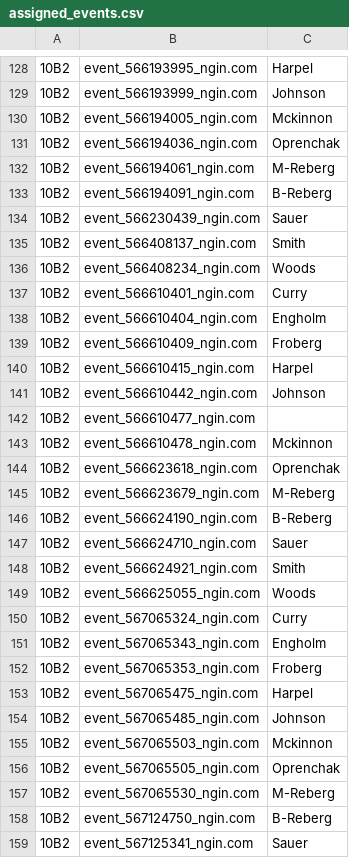
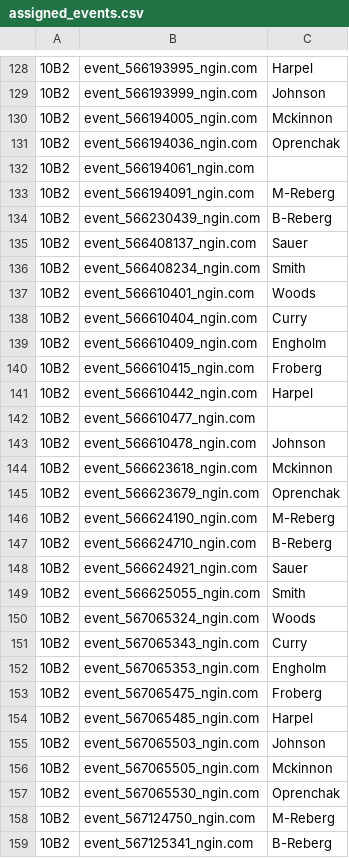
Before and after one commit to norm0/lockerroom, a CSV file: assigned_events.csv, drawn as a sheet; only a part is shown, gaps mark what is left out; the diff covers the shown part only; the diff names each change by its address in the sheet, - before the commit and + after, or states it on an @@ line.

```diff
--- a/assigned_events.csv
+++ b/assigned_events.csv
-C132: M-Reberg
+C132: (empty)
-C133: B-Reberg
+C133: M-Reberg
-C134: Sauer
+C134: B-Reberg
-C135: Smith
+C135: Sauer
-C136: Woods
+C136: Smith
-C137: Curry
+C137: Woods
-C138: Engholm
+C138: Curry
-C139: Froberg
+C139: Engholm
-C140: Harpel
+C140: Froberg
-C141: Johnson
+C141: Harpel
-C143: Mckinnon
+C143: Johnson
-C144: Oprenchak
+C144: Mckinnon
-C145: M-Reberg
+C145: Oprenchak
-C146: B-Reberg
+C146: M-Reberg
-C147: Sauer
+C147: B-Reberg
-C148: Smith
+C148: Sauer
-C149: Woods
+C149: Smith
-C150: Curry
+C150: Woods
-C151: Engholm
+C151: Curry
-C152: Froberg
+C152: Engholm
-C153: Harpel
+C153: Froberg
-C154: Johnson
+C154: Harpel
-C155: Mckinnon
+C155: Johnson
-C156: Oprenchak
+C156: Mckinnon
-C157: M-Reberg
+C157: Oprenchak
-C158: B-Reberg
+C158: M-Reberg
-C159: Sauer
+C159: B-Reberg
```
Also changed, not shown: 29 edited cells elsewhere in this file, 4 other files.
